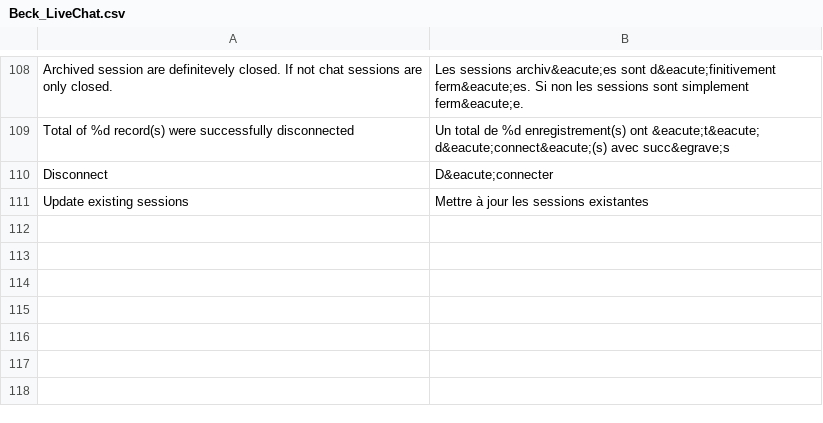
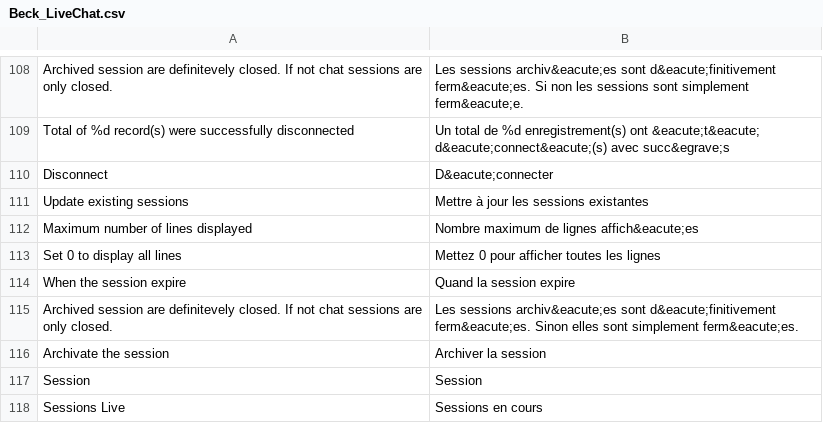
Before and after one commit to OpenMageModuleFostering/beck_livechat, a CSV file: app/locale/fr_FR/Beck_LiveChat.csv, drawn as a sheet; only a part is shown, gaps mark what is left out; the diff names each change by its address in the sheet, - before the commit and + after, or states it on an @@ line.

```diff
--- a/app/locale/fr_FR/Beck_LiveChat.csv
+++ b/app/locale/fr_FR/Beck_LiveChat.csv
+row 112: Maximum number of lines displayed | Nombre maximum de lignes affich&eacute;es
+row 113: Set 0 to display all lines | Mettez 0 pour afficher toutes les lignes
+row 114: When the session expire | Quand la session expire
+row 115: Archived session are definitevely closed. If not chat sessions are only closed. | Les sessions archiv&eacute;es sont d&eacute;finitivement ferm&eacute;es. Sinon elles sont simplement ferm&eacute;es.
+row 116: Archivate the session | Archiver la session
+row 117: Session | Session
+row 118: Sessions Live | Sessions en cours
```
Also changed, not shown: 15 other files.
